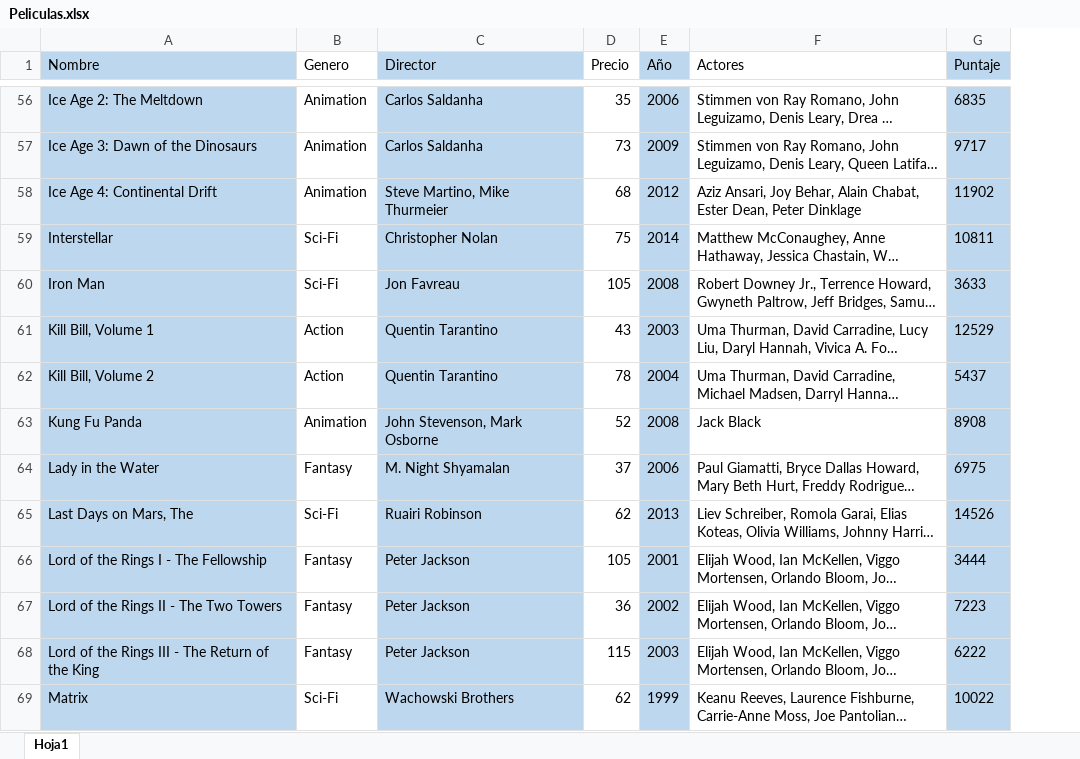
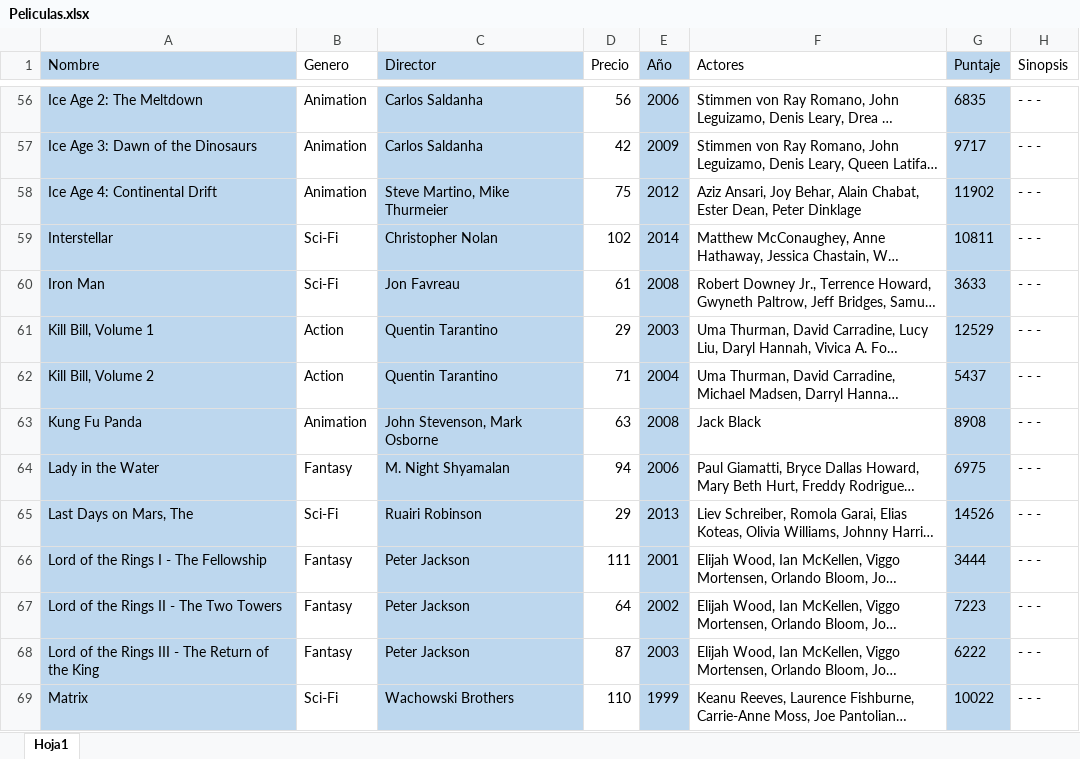
Before and after one commit to brunocruzfranchi/Craicnet, an Excel workbook: Peliculas.xlsx, sheet Hoja1, drawn as a sheet; only a part is shown, gaps mark what is left out; long unchanged cells end in …; values as stored, in another font and other column widths than the file's, no borders; the diff covers the shown part only; the diff names each change by its address in the sheet, - before the commit and + after, or states it on an @@ line.

```diff
--- a/Peliculas.xlsx (sheet Hoja1)
+++ b/Peliculas.xlsx (sheet Hoja1)
+column H (Sinopsis), rows 56-69: all - - -
-D56 (Precio): 35
+D56 (Precio): 56
-D57 (Precio): 73
+D57 (Precio): 42
-D58 (Precio): 68
+D58 (Precio): 75
-D59 (Precio): 75
+D59 (Precio): 102
-D60 (Precio): 105
+D60 (Precio): 61
-D61 (Precio): 43
+D61 (Precio): 29
-D62 (Precio): 78
+D62 (Precio): 71
-D63 (Precio): 52
+D63 (Precio): 63
-D64 (Precio): 37
+D64 (Precio): 94
-D65 (Precio): 62
+D65 (Precio): 29
-D66 (Precio): 105
+D66 (Precio): 111
-D67 (Precio): 36
+D67 (Precio): 64
-D68 (Precio): 115
+D68 (Precio): 87
-D69 (Precio): 62
+D69 (Precio): 110
```
Also changed, not shown: 124 edited cells elsewhere in this sheet, 21 other files.
